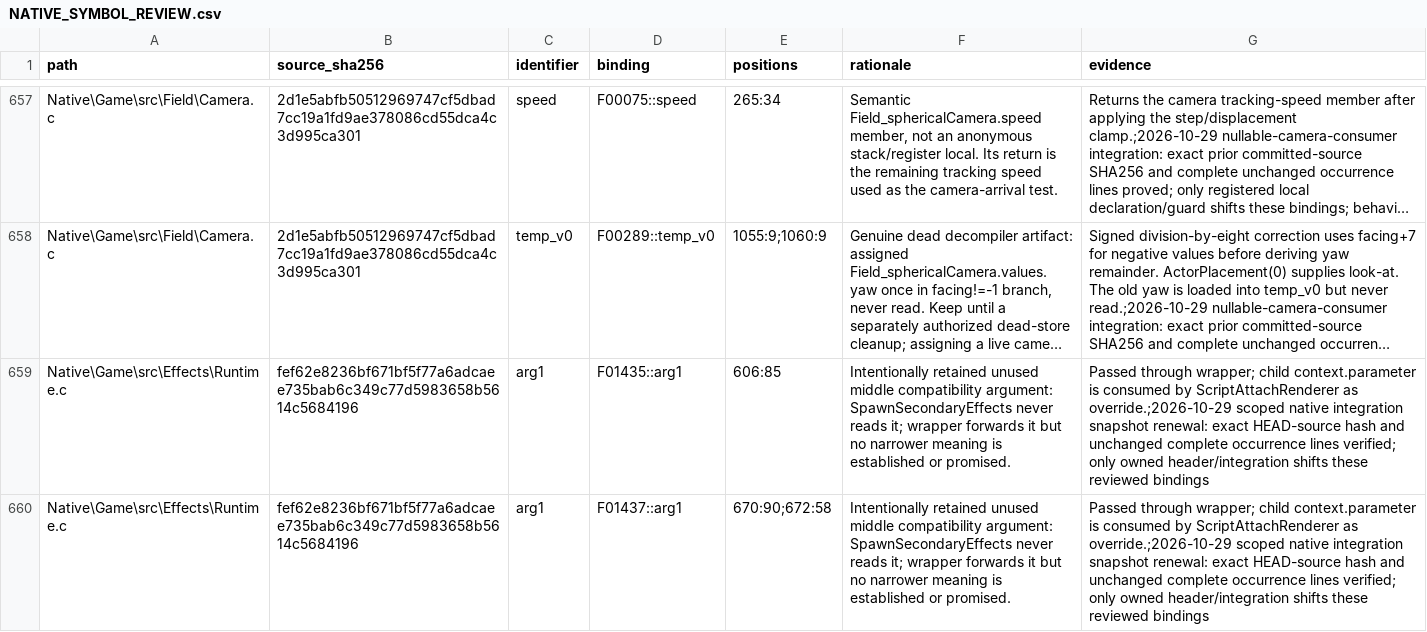
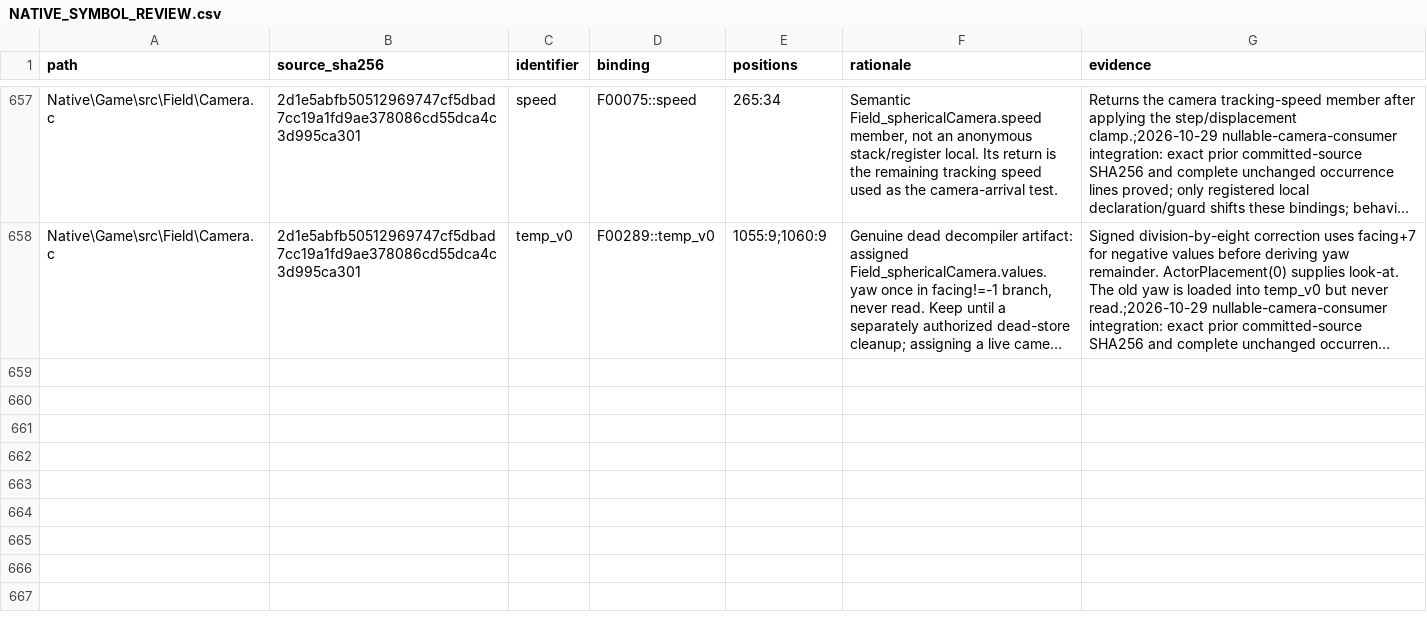
Before and after one commit to JEschete/VS-NativePort, a CSV file: Docs/ledgers/NATIVE_SYMBOL_REVIEW.csv, drawn as a sheet; only a part is shown, gaps mark what is left out; long unchanged cells end in …; the diff names each change by its address in the sheet, - before the commit and + after, or states it on an @@ line.

```diff
--- a/Docs/ledgers/NATIVE_SYMBOL_REVIEW.csv
+++ b/Docs/ledgers/NATIVE_SYMBOL_REVIEW.csv
-row 659: Native\Game\src\Effects\Runtime.c | fef62e8236bf671bf5f77a6adcaee735bab6c349c77d5983658b5614c5684196 | arg1 | F01435::arg1 | 606:85 | Intentionally retained unused middle compatibility argument: SpawnSecondaryEffects never reads it; wrapper forwards it but no narrower meaning is established or promised. | Passed through wrapper; child context.parameter is consumed by ScriptAttachRenderer as override.;2026-10-29 scoped native integration snapshot renewal: exact HEAD-source hash and unchanged complete occurrence lines verified; only owned header/integration shifts these reviewed bindings
-row 660: Native\Game\src\Effects\Runtime.c | fef62e8236bf671bf5f77a6adcaee735bab6c349c77d5983658b5614c5684196 | arg1 | F01437::arg1 | 670:90;672:58 | Intentionally retained unused middle compatibility argument: SpawnSecondaryEffects never reads it; wrapper forwards it but no narrower meaning is established or promised. | Passed through wrapper; child context.parameter is consumed by ScriptAttachRenderer as override.;2026-10-29 scoped native integration snapshot renewal: exact HEAD-source hash and unchanged complete occurrence lines verified; only owned header/integration shifts these reviewed bindings
```
Also changed, not shown: 15 other files.
